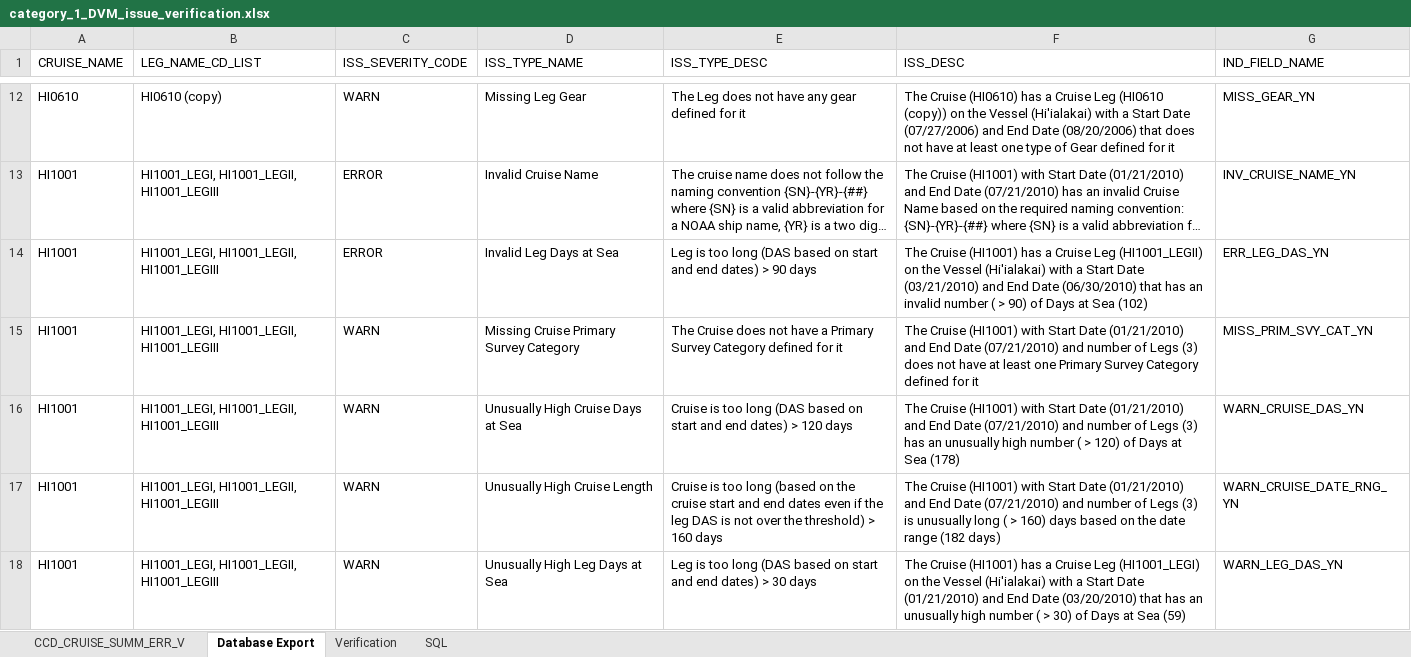
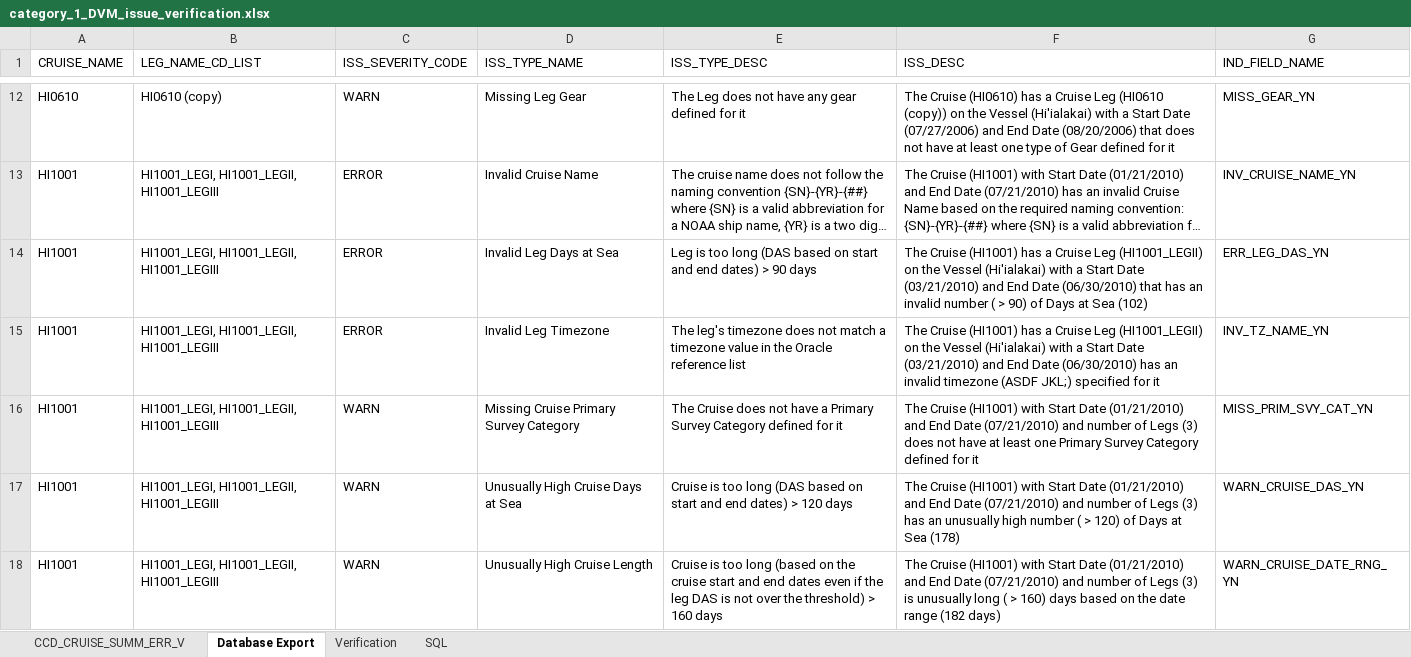
Before and after one commit to noaa-pifsc/Centralized-Cruise-Database, an Excel workbook: docs/packages/CDVM/test cases/verification_templates/category_1_DVM_issue_verification.xlsx, sheet Database Export, drawn as a sheet; only a part is shown, gaps mark what is left out; the shorter side is filled out with more unchanged rows; long unchanged cells end in …; values as stored, in another font and other column widths than the file's, no borders; the diff covers the shown part only; the diff names each change by its address in the sheet, - before the commit and + after, or states it on an @@ line.

Commit message:
Updated and verified category 1, 2, and 5 test cases after implementing the TZ_NAME validation

```diff
--- a/docs/packages/CDVM/test cases/verification_templates/category_1_DVM_issue_verification.xlsx (sheet Database Export)
+++ b/docs/packages/CDVM/test cases/verification_templates/category_1_DVM_issue_verification.xlsx (sheet Database Export)
+row 15: HI1001 | HI1001_LEGI, HI1001_LEGII, HI1001_LEGIII | ERROR | Invalid Leg Timezone | The leg's timezone does not match a timezone value in the Oracle reference list | The Cruise (HI1001) has a Cruise Leg (HI1001_LEGII) on the Vessel (Hi'ialakai) with a Start Date (03/21/2010) and End Date (06/30/2010) has an invalid timezone (ASDF JKL;) specified for it | INV_TZ_NAME_YN
```
Also changed, not shown: 2 added rows elsewhere in this sheet, sheet Verification, sheet CCD_CRUISE_SUMM_ERR_V, formulas that keep their value, docs/packages/CDVM/test cases/CDVM Test Cases.xlsx, docs/packages/CDVM/test cases/verification_templates/category_5_DVM_issue_verification.xlsx, 2 other files.
